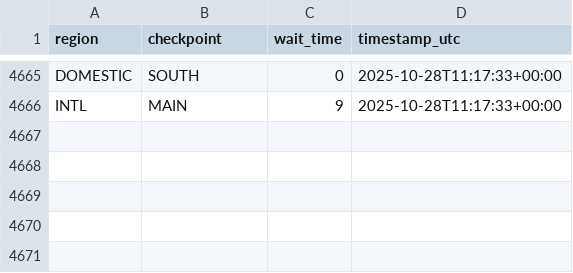
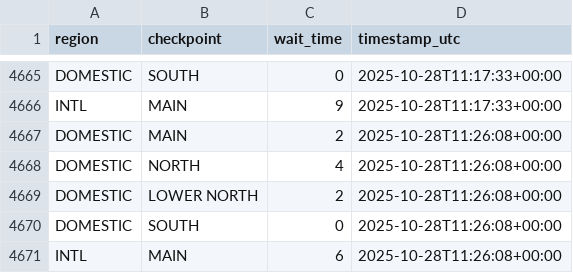
Before and after one commit to charlesminshew/atl-tsa-wait-times, a CSV file: data/atl_tsa_wait_times.csv, drawn as a sheet; only a part is shown, gaps mark what is left out; the diff names each change by its address in the sheet, - before the commit and + after, or states it on an @@ line.

```diff
--- a/data/atl_tsa_wait_times.csv
+++ b/data/atl_tsa_wait_times.csv
+row 4667: DOMESTIC | MAIN | 2 | 2025-10-28T11:26:08+00:00
+row 4668: DOMESTIC | NORTH | 4 | 2025-10-28T11:26:08+00:00
+row 4669: DOMESTIC | LOWER NORTH | 2 | 2025-10-28T11:26:08+00:00
+row 4670: DOMESTIC | SOUTH | 0 | 2025-10-28T11:26:08+00:00
+row 4671: INTL | MAIN | 6 | 2025-10-28T11:26:08+00:00
```
